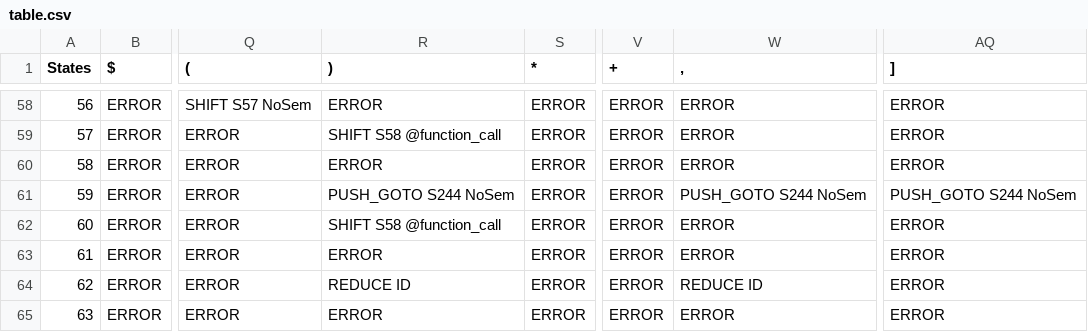
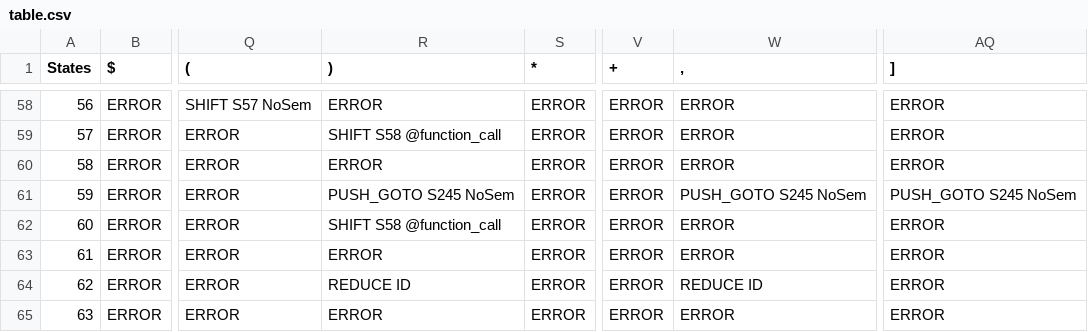
Before and after one commit to garjania/Compiler, a CSV file: Grammar/table.csv, drawn as a sheet; only a part is shown, gaps mark what is left out; the diff covers the shown part only; the diff names each change by its address in the sheet, - before the commit and + after, or states it on an @@ line.

```diff
--- a/Grammar/table.csv
+++ b/Grammar/table.csv
-R61 ()): PUSH_GOTO S244 NoSem
+R61 ()): PUSH_GOTO S245 NoSem
-W61 (,): PUSH_GOTO S244 NoSem
+W61 (,): PUSH_GOTO S245 NoSem
-AQ61 (]): PUSH_GOTO S244 NoSem
+AQ61 (]): PUSH_GOTO S245 NoSem
```
Also changed, not shown: 1 added row, 75 edited cells and row numbers in column A elsewhere in this file, 6 other files.
